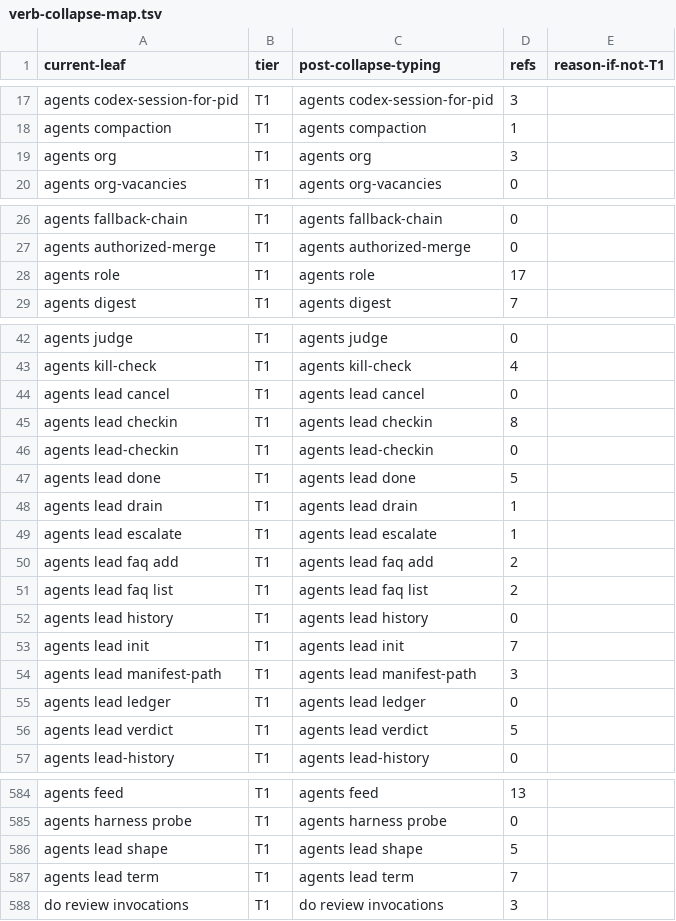
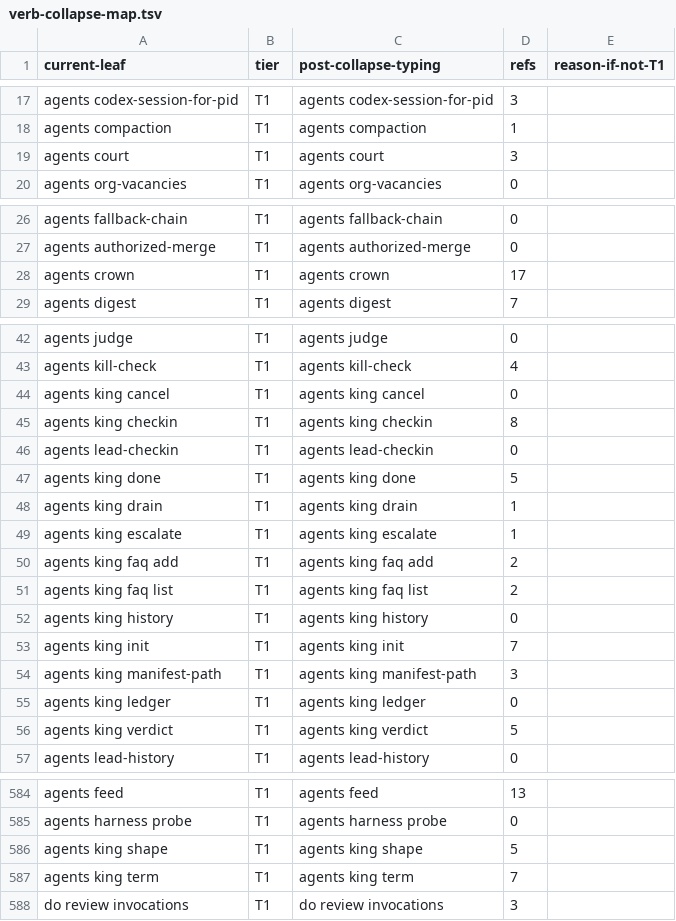
Before and after one commit to bllshttng/footnote, a TSV file: scripts/ci/verb-collapse-map.tsv, drawn as a sheet; only a part is shown, gaps mark what is left out; the diff covers the shown part only.

Commit message:
fix(ci): keep the retired-spelling registry and the live-surface ratchets literal
The prose sweep rewrote its own registry rows: retired-commands.txt
came to name --promote and --hand-off as the retired spellings, so the
gate failed every teaching string for the new flags. The rows are
literal data; they name --crown and --succeed again. The sweep also
renamed live rows in the verb collapse map, the verb baseline, and the
state-root rows; those baselines describe what the surface IS, so the
pre-sweep rows are back. The two hidden spawn aliases join
verb-collapse-flags and the regenerated verb baseline, and the drained
lead/cli.py events.jsonl state-root row leaves state-roots-baseline.

```diff
--- a/scripts/ci/verb-collapse-map.tsv
+++ b/scripts/ci/verb-collapse-map.tsv
@@ -18,3 +18,3 @@ agents codex-session-for-pid	T1	agents codex-session-for-pid	3
 agents compaction	T1	agents compaction	1
-agents org	T1	agents org	3
+agents court	T1	agents court	3
 agents org-vacancies	T1	agents org-vacancies	0
@@ -27,3 +27,3 @@ agents fallback-chain	T1	agents fallback-chain	0
 agents authorized-merge	T1	agents authorized-merge	0
-agents role	T1	agents role	17
+agents crown	T1	agents crown	17
 agents digest	T1	agents digest	7
@@ -43,15 +43,15 @@ agents judge	T1	agents judge	0
 agents kill-check	T1	agents kill-check	4
-agents lead cancel	T1	agents lead cancel	0
-agents lead checkin	T1	agents lead checkin	8
+agents king cancel	T1	agents king cancel	0
+agents king checkin	T1	agents king checkin	8
 agents lead-checkin	T1	agents lead-checkin	0
-agents lead done	T1	agents lead done	5
-agents lead drain	T1	agents lead drain	1
-agents lead escalate	T1	agents lead escalate	1
-agents lead faq add	T1	agents lead faq add	2
-agents lead faq list	T1	agents lead faq list	2
-agents lead history	T1	agents lead history	0
-agents lead init	T1	agents lead init	7
-agents lead manifest-path	T1	agents lead manifest-path	3
-agents lead ledger	T1	agents lead ledger	0
-agents lead verdict	T1	agents lead verdict	5
+agents king done	T1	agents king done	5
+agents king drain	T1	agents king drain	1
+agents king escalate	T1	agents king escalate	1
+agents king faq add	T1	agents king faq add	2
+agents king faq list	T1	agents king faq list	2
+agents king history	T1	agents king history	0
+agents king init	T1	agents king init	7
+agents king manifest-path	T1	agents king manifest-path	3
+agents king ledger	T1	agents king ledger	0
+agents king verdict	T1	agents king verdict	5
 agents lead-history	T1	agents lead-history	0
@@ -585,4 +585,4 @@ agents feed	T1	agents feed	13
 agents harness probe	T1	agents harness probe	0
-agents lead shape	T1	agents lead shape	5
-agents lead term	T1	agents lead term	7
+agents king shape	T1	agents king shape	5
+agents king term	T1	agents king term	7
 do review invocations	T1	do review invocations	3	
```
Also changed, not shown: 10 edited cells elsewhere in this file, 5 other files.
